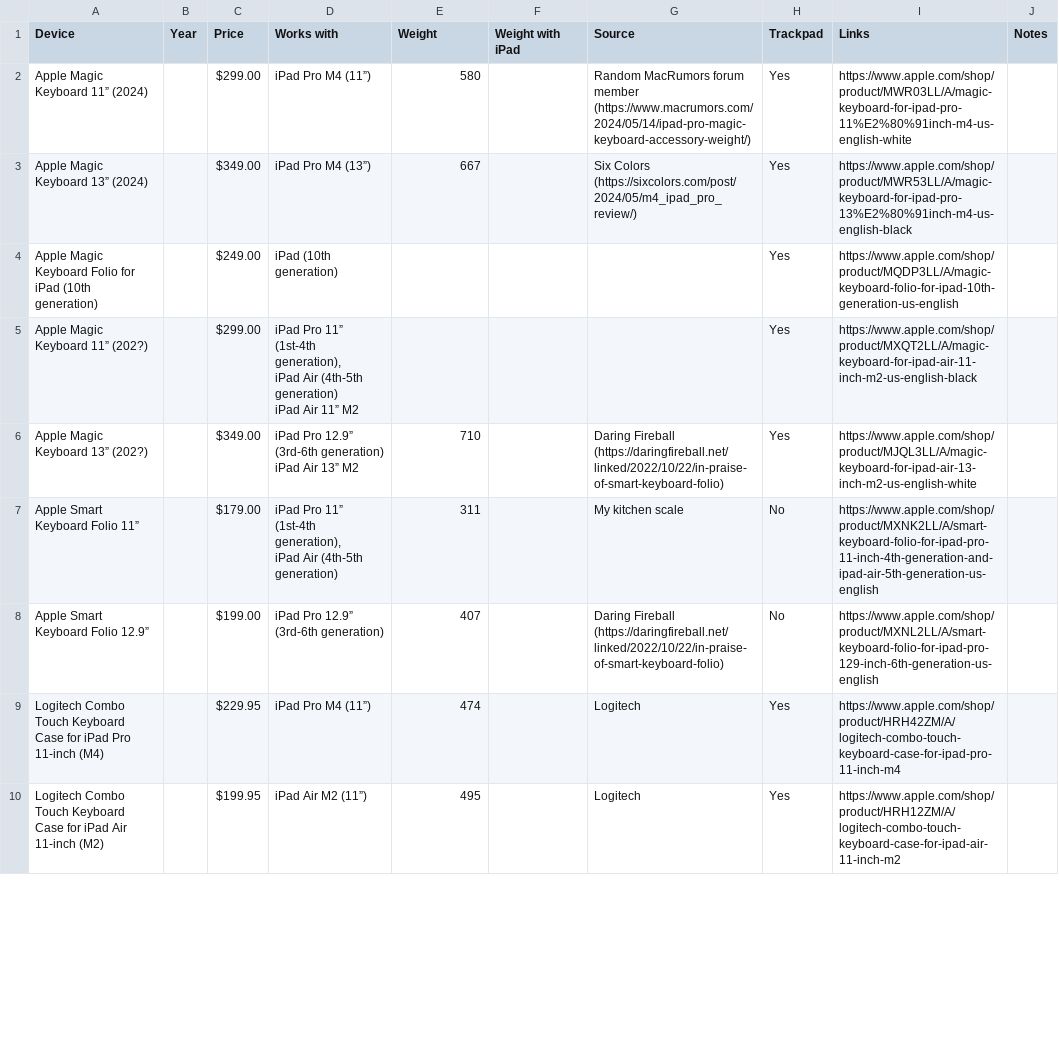
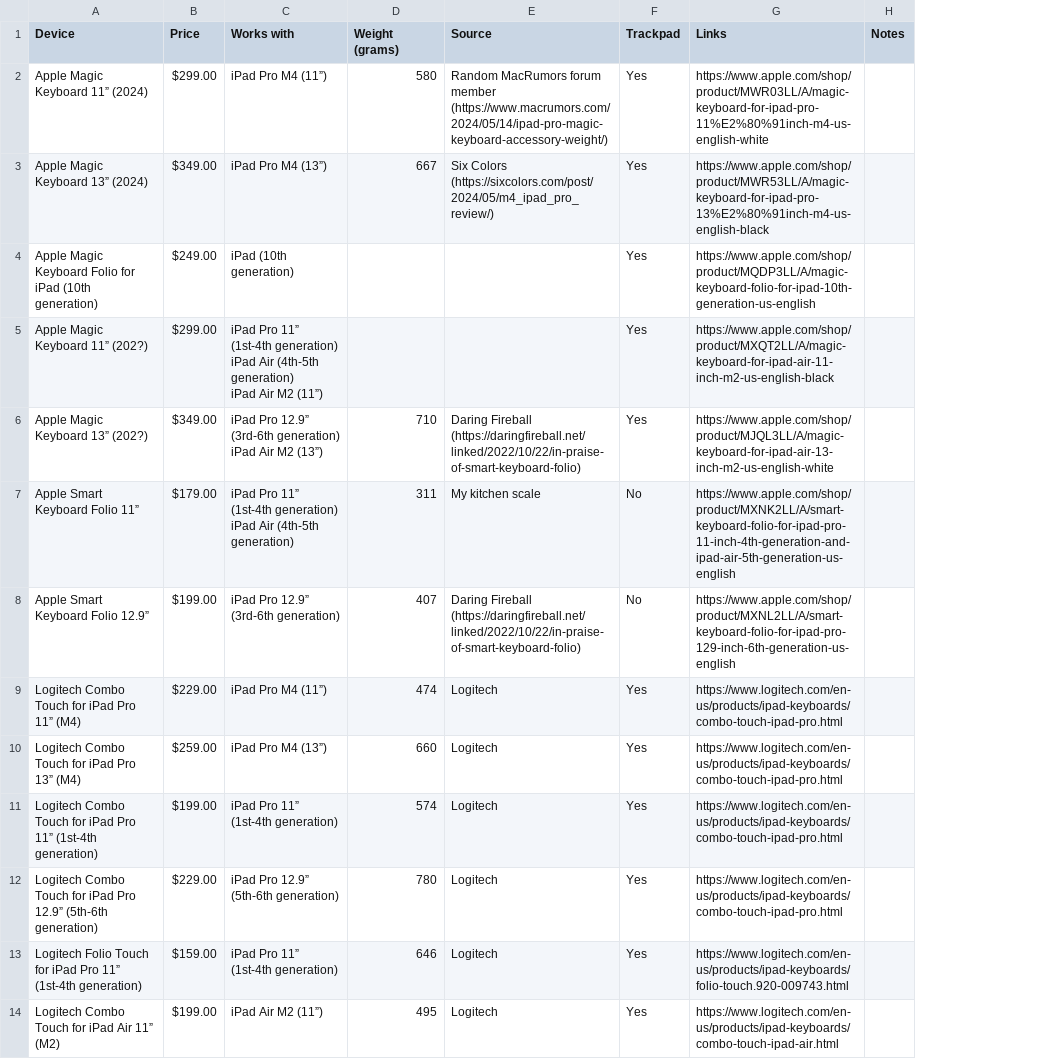
Before and after one commit to cbirdsong/ipad-keyboard-weights, a CSV file: keyboards.csv, drawn as a sheet; only a part is shown; removed rows and columns are numbered as before the commit, all else as after; ↵ is a line break in a cell; the diff covers the shown part only; the diff names each change by its address in the sheet, - before the commit and + after, or states it on an @@ line.

Commit message:
Update keyboards.csv

```diff
--- a/keyboards.csv
+++ b/keyboards.csv
-column B (Year), empty
-column F (Weight with iPad), empty
-D1: Weight
+D1: Weight (grams)
-C5 (Works with): …11” (1st-4th generation), ↵ iPad Air (4th-5th generation) ↵ iPad Air 11” M2
+C5 (Works with): …11” (1st-4th generation) ↵ iPad Air (4th-5th generation) ↵ iPad Air M2 (11”)
-C6 (Works with): …iPad Air 13” M2
+C6 (Works with): …iPad Air M2 (13”)
-C7 (Works with): …11” (1st-4th generation), ↵ iPad Air…
+C7 (Works with): …11” (1st-4th generation) ↵ iPad Air…
-A9 (Device): …Combo Touch Keyboard Case for iPad Pro 11-inch (M4)
+A9 (Device): …Combo Touch for iPad Pro 11” (M4)
-B9 (Price): $229.95
+B9 (Price): $229.00
-G9 (Links): https://www.apple.com/shop/product/HRH42ZM/A/logitech-combo-touch-keyboard-case-for-ipad-pro-11-inch-m4
+G9 (Links): https://www.logitech.com/en-us/products/ipad-keyboards/combo-touch-ipad-pro.html
+row 10: Logitech Combo Touch for iPad Pro 13” (M4) | $259.00 | iPad Pro M4 (13”) | 660 | Logitech | Yes | https://www.logitech.com/en-us/products/ipad-keyboards/combo-touch-ipad-pro.html
+row 11: Logitech Combo Touch for iPad Pro 11” (1st-4th generation) | $199.00 | iPad Pro 11” (1st-4th generation) | 574 | Logitech | Yes | https://www.logitech.com/en-us/products/ipad-keyboards/combo-touch-ipad-pro.html
+row 12: Logitech Combo Touch for iPad Pro 12.9” (5th-6th generation) | $229.00 | iPad Pro 12.9” (5th-6th generation) | 780 | Logitech | Yes | https://www.logitech.com/en-us/products/ipad-keyboards/combo-touch-ipad-pro.html
+row 13: Logitech Folio Touch for iPad Pro 11” (1st-4th generation) | $159.00 | iPad Pro 11” (1st-4th generation) | 646 | Logitech | Yes | https://www.logitech.com/en-us/products/ipad-keyboards/folio-touch.920-009743.html
-A14 (Device): …Combo Touch Keyboard Case for iPad Air 11-inch (M2)
+A14 (Device): …Combo Touch for iPad Air 11” (M2)
-B14 (Price): $199.95
+B14 (Price): $199.00
-G14 (Links): https://www.apple.com/shop/product/HRH12ZM/A/logitech-combo-touch-keyboard-case-for-ipad-air-11-inch-m2
+G14 (Links): https://www.logitech.com/en-us/products/ipad-keyboards/combo-touch-ipad-air.html
```
Also changed, not shown: 5 added rows, 6 removed rows and 10 edited cells elsewhere in this file.
